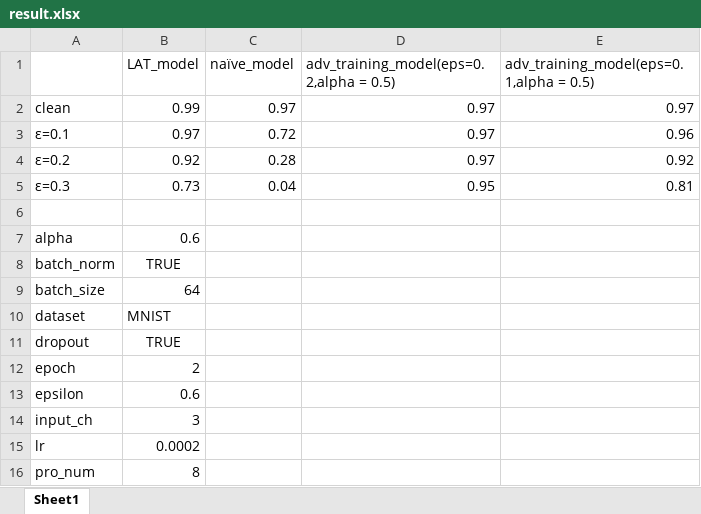
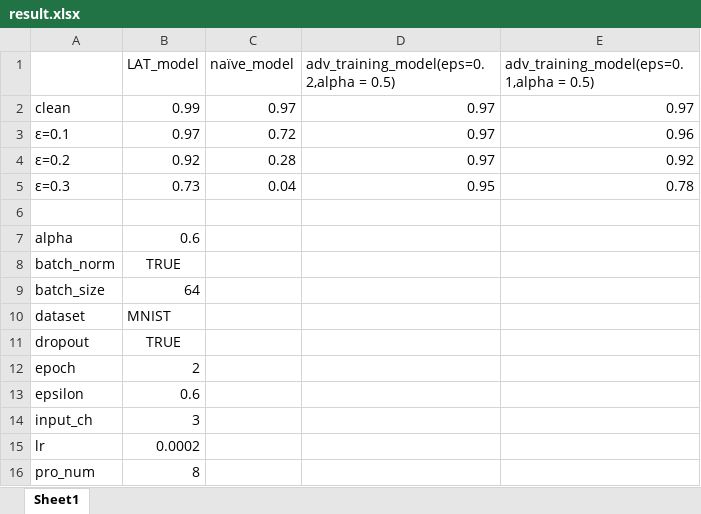
Before and after one commit to liuaishan/LAT, an Excel workbook: demo_mnist/new_adversarial_examples/result.xlsx, sheet Sheet1, drawn as a sheet; values as stored, in another font and other column widths than the file's, no borders; the diff names each change by its address in the sheet, - before the commit and + after, or states it on an @@ line.

Commit message:
modified code in adversarial_training.py

```diff
--- a/demo_mnist/new_adversarial_examples/result.xlsx (sheet Sheet1)
+++ b/demo_mnist/new_adversarial_examples/result.xlsx (sheet Sheet1)
-E5: 0.81
+E5: 0.78
```
Also changed, not shown: 6 other files.
